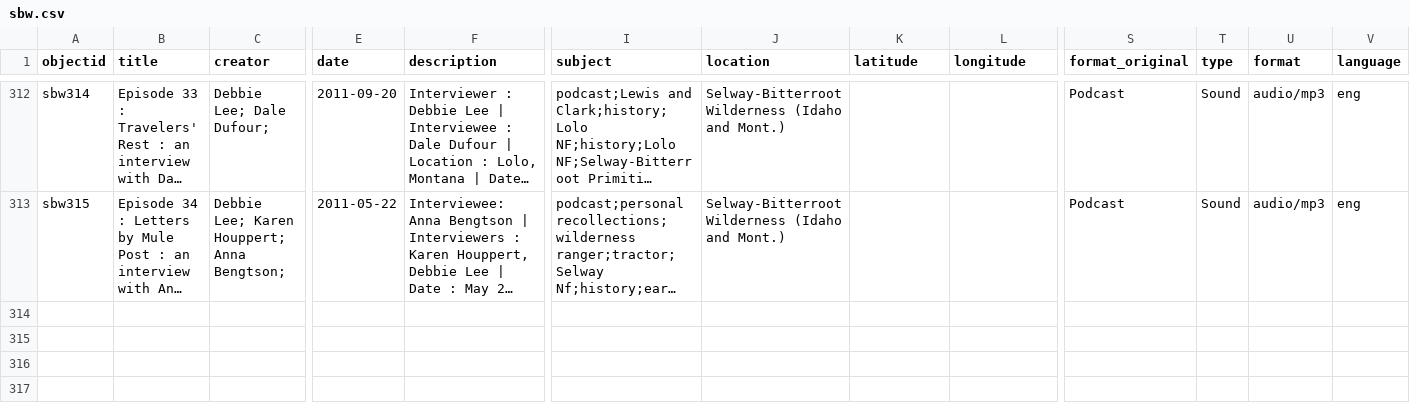
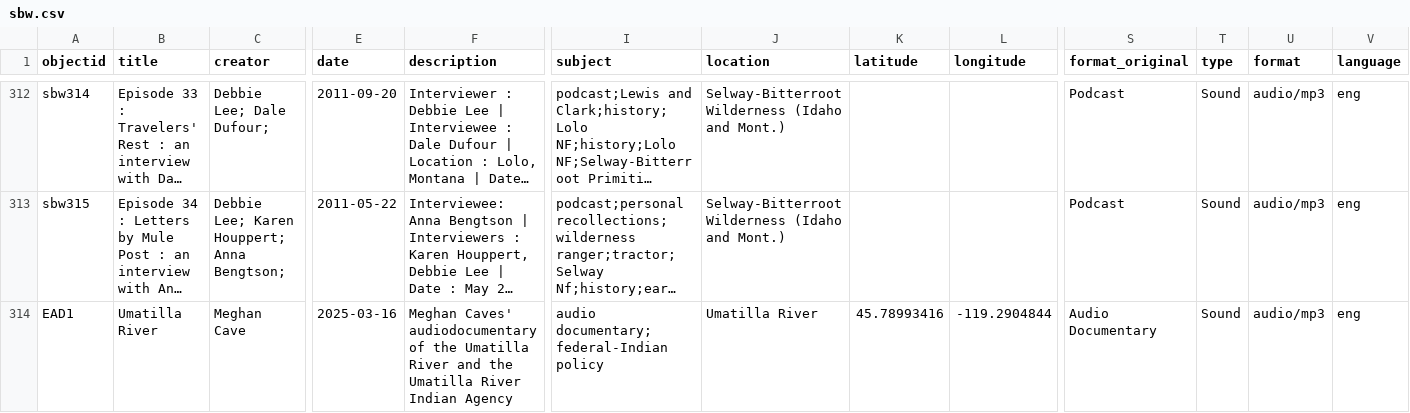
Before and after one commit to alyssajoyik/PlaceKnowing, a CSV file: _data/sbw.csv, drawn as a sheet; only a part is shown, gaps mark what is left out; long unchanged cells end in …; rows hold the shown columns only; the diff names each change by its address in the sheet, - before the commit and + after, or states it on an @@ line.

Commit message:
added audio for audio doc

```diff
--- a/_data/sbw.csv
+++ b/_data/sbw.csv
+row 314: EAD1 | Umatilla River | Meghan Cave | 2025-03-16 | Meghan Caves' audiodocumentary of the Umatilla River and the Umatilla River Indian Agency | audio documentary; federal-Indian policy | Umatilla River | 45.78993416 | -119.2904844 | Audio Documentary | Sound | audio/mp3 | eng
```
Also changed, not shown: 11 other files.
